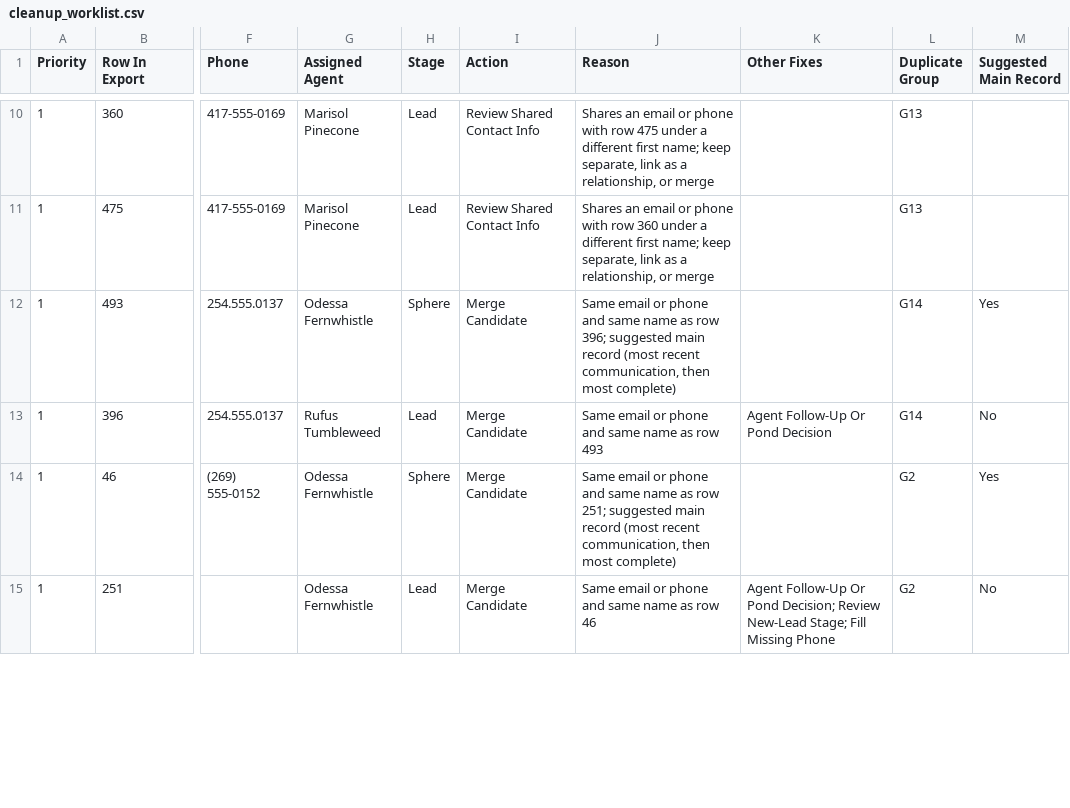
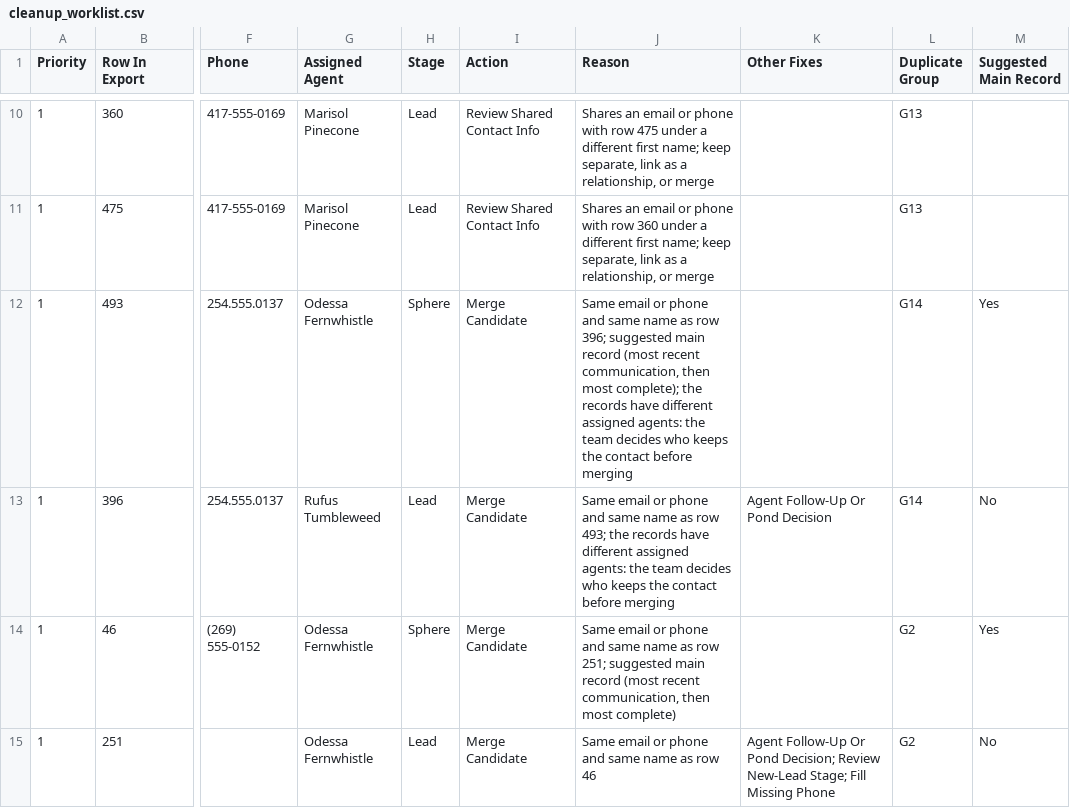
Before and after one commit to connor-leiva/amplified-impact-lms, a CSV file: skills/database-health-check/evals/runs/practice/files/cleanup_worklist.csv, drawn as a sheet; only a part is shown, gaps mark what is left out; the diff covers the shown part only; the diff names each change by its address in the sheet, - before the commit and + after, or states it on an @@ line.

```diff
--- a/skills/database-health-check/evals/runs/practice/files/cleanup_worklist.csv
+++ b/skills/database-health-check/evals/runs/practice/files/cleanup_worklist.csv
-J12 (Reason): …then most complete)
+J12 (Reason): …then most complete); the records have different assigned agents: the team decides who keeps the contact before merging
-J13 (Reason): …as row 493
+J13 (Reason): …as row 493; the records have different assigned agents: the team decides who keeps the contact before merging
```
Also changed, not shown: 10 edited cells elsewhere in this file, skills/database-health-check/evals/runs/case-2/files/cleanup_worklist.csv, skills/database-health-check/evals/runs/case-3/files/cleanup_worklist.csv, 26 other files.
